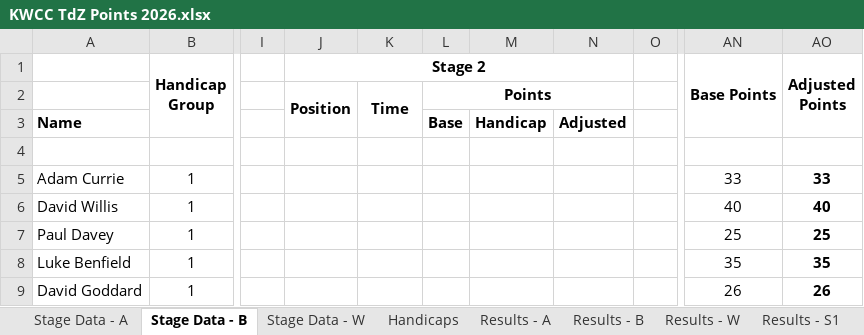
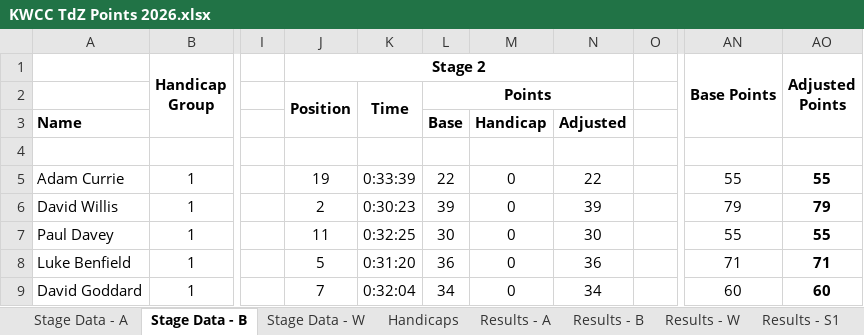
Before and after one commit to revisionist/random, an Excel workbook: Cycling/KWCC - TdZ/2026/KWCC TdZ Points 2026.xlsx, sheet Stage Data - B, drawn as a sheet; only a part is shown, gaps mark what is left out; values as stored, in another font and other column widths than the file's, no borders; the diff covers the shown part only; the diff names each change by its address in the sheet, - before the commit and + after, or states it on an @@ line.

Commit message:
Add Stage 2

```diff
--- a/Cycling/KWCC - TdZ/2026/KWCC TdZ Points 2026.xlsx (sheet Stage Data - B)
+++ b/Cycling/KWCC - TdZ/2026/KWCC TdZ Points 2026.xlsx (sheet Stage Data - B)
-J5 (Stage 2): (empty)
+J5 (Stage 2): 19
-K5: (empty)
+K5: 0:33:39
-L5: (empty)
+L5: 22
-M5:M9: (empty)
+M5:M9: 0
-N5: (empty)
+N5: 22
-AN5 (Base Points): 33
+AN5 (Base Points): 55
-AO5 (Adjusted Points): 33
+AO5 (Adjusted Points): 55
-J6 (Stage 2): (empty)
+J6 (Stage 2): 2
-K6: (empty)
+K6: 0:30:23
-L6: (empty)
+L6: 39
-N6: (empty)
+N6: 39
-AN6 (Base Points): 40
+AN6 (Base Points): 79
-AO6 (Adjusted Points): 40
+AO6 (Adjusted Points): 79
-J7 (Stage 2): (empty)
+J7 (Stage 2): 11
-K7: (empty)
+K7: 0:32:25
-L7: (empty)
+L7: 30
-N7: (empty)
+N7: 30
-AN7 (Base Points): 25
+AN7 (Base Points): 55
-AO7 (Adjusted Points): 25
+AO7 (Adjusted Points): 55
-J8 (Stage 2): (empty)
+J8 (Stage 2): 5
-K8: (empty)
+K8: 0:31:20
-L8: (empty)
+L8: 36
-N8: (empty)
+N8: 36
-AN8 (Base Points): 35
+AN8 (Base Points): 71
-AO8 (Adjusted Points): 35
+AO8 (Adjusted Points): 71
-J9 (Stage 2): (empty)
+J9 (Stage 2): 7
-K9: (empty)
+K9: 0:32:04
-L9: (empty)
+L9: 34
-N9: (empty)
+N9: 34
-AN9 (Base Points): 26
+AN9 (Base Points): 60
-AO9 (Adjusted Points): 26
+AO9 (Adjusted Points): 60
```
Also changed, not shown: 238 edited cells elsewhere in this sheet, sheet Results - B, sheet Results - A, sheet Stage Data - A, sheet Results - S1, sheet Results - W, sheet Stage Data - W, other sheet tabs, formulas that keep their value, 2 other files.
